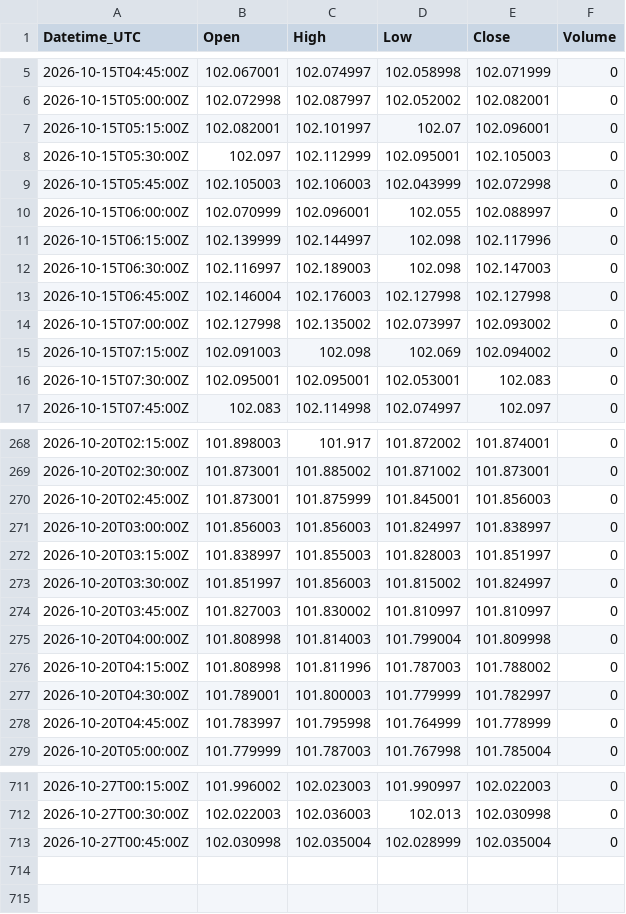
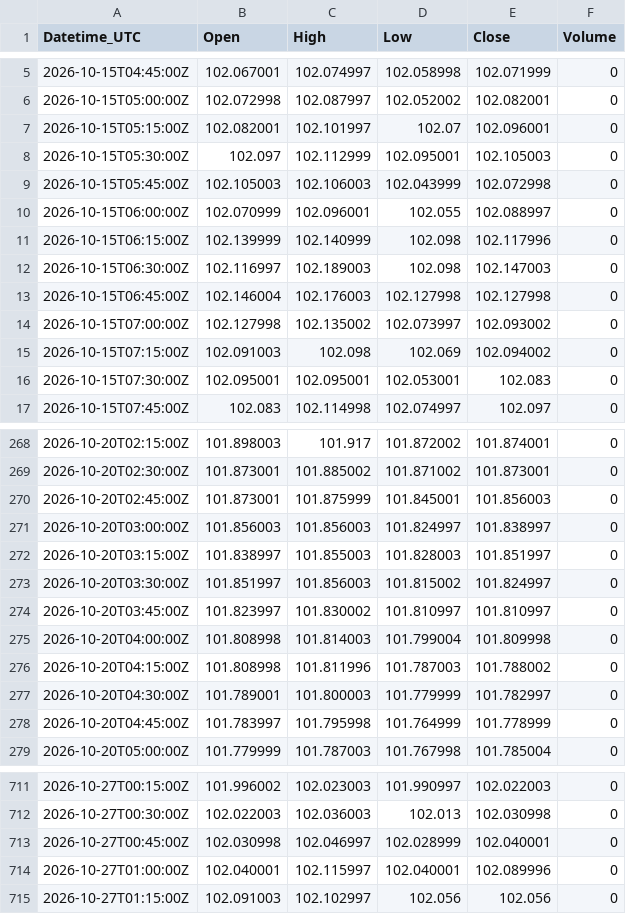
Before and after one commit to Kubula-xu/claude-finance-data, a CSV file: data/dxy_15m.csv, drawn as a sheet; only a part is shown, gaps mark what is left out.

```diff
--- a/data/dxy_15m.csv
+++ b/data/dxy_15m.csv
@@ -10,3 +10,3 @@ Datetime_UTC,Open,High,Low,Close,Volume
 2026-10-15T06:00:00Z,102.070999,102.096001,102.055,102.088997,0
-2026-10-15T06:15:00Z,102.139999,102.144997,102.098,102.117996,0
+2026-10-15T06:15:00Z,102.139999,102.140999,102.098,102.117996,0
 2026-10-15T06:30:00Z,102.116997,102.189003,102.098,102.147003,0
@@ -273,3 +273,3 @@ Datetime_UTC,Open,High,Low,Close,Volume
 2026-10-20T03:30:00Z,101.851997,101.856003,101.815002,101.824997,0
-2026-10-20T03:45:00Z,101.827003,101.830002,101.810997,101.810997,0
+2026-10-20T03:45:00Z,101.823997,101.830002,101.810997,101.810997,0
 2026-10-20T04:00:00Z,101.808998,101.814003,101.799004,101.809998,0
@@ -712,2 +712,4 @@ Datetime_UTC,Open,High,Low,Close,Volume
 2026-10-27T00:30:00Z,102.022003,102.036003,102.013,102.030998,0
-2026-10-27T00:45:00Z,102.030998,102.035004,102.028999,102.035004,0
+2026-10-27T00:45:00Z,102.030998,102.046997,102.028999,102.040001,0
+2026-10-27T01:00:00Z,102.040001,102.115997,102.040001,102.089996,0
+2026-10-27T01:15:00Z,102.091003,102.102997,102.056,102.056,0
```
Also changed, not shown: data/gold_15m.csv, data/silver_15m.csv, 37 other files.
